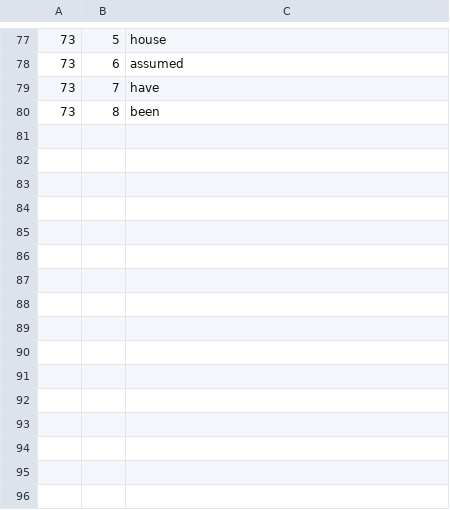
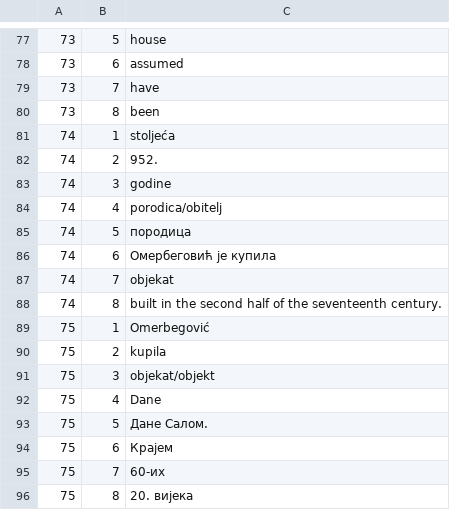
Before and after one commit to ssaaffaakk/Lilly, a TSV file: data/ocr/label-answers/agent-17.tsv, drawn as a sheet; only a part is shown, gaps mark what is left out; the diff names each change by its address in the sheet, - before the commit and + after, or states it on an @@ line.

```diff
--- a/data/ocr/label-answers/agent-17.tsv
+++ b/data/ocr/label-answers/agent-17.tsv
+row 81: 74 | 1 | stoljeća
+row 82: 74 | 2 | 952.
+row 83: 74 | 3 | godine
+row 84: 74 | 4 | porodica/obitelj
+row 85: 74 | 5 | породица
+row 86: 74 | 6 | Омербеговић је купила
+row 87: 74 | 7 | objekat
+row 88: 74 | 8 | built in the second half of the seventeenth century.
+row 89: 75 | 1 | Omerbegović
+row 90: 75 | 2 | kupila
+row 91: 75 | 3 | objekat/objekt
+row 92: 75 | 4 | Dane
+row 93: 75 | 5 | Дане Салом.
+row 94: 75 | 6 | Крајем
+row 95: 75 | 7 | 60-их
+row 96: 75 | 8 | 20. вијека
```
Also changed, not shown: data/ocr/label-answers/agent-15.tsv, data/ocr/label-answers/agent-16.tsv, 6 other files.
